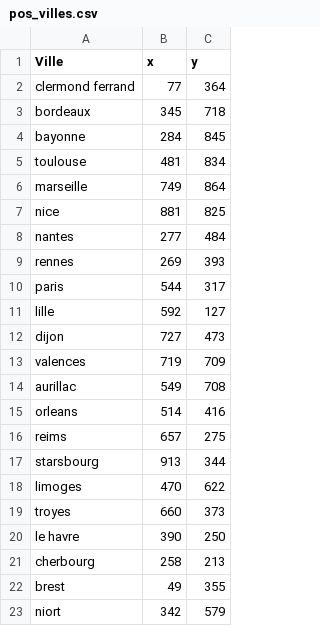
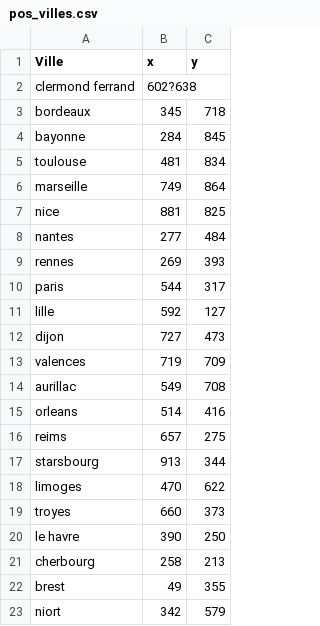
Before and after one commit to Ilade-s/Voyageur-tk, a CSV file: data/pos_villes.csv, drawn as a sheet.

```diff
--- a/data/pos_villes.csv
+++ b/data/pos_villes.csv
@@ -1,3 +1,3 @@
 Ville,x,y
-clermond ferrand,77,364
+clermond ferrand,602?638
 bordeaux,345,718
```
Also changed, not shown: 2 other files.
